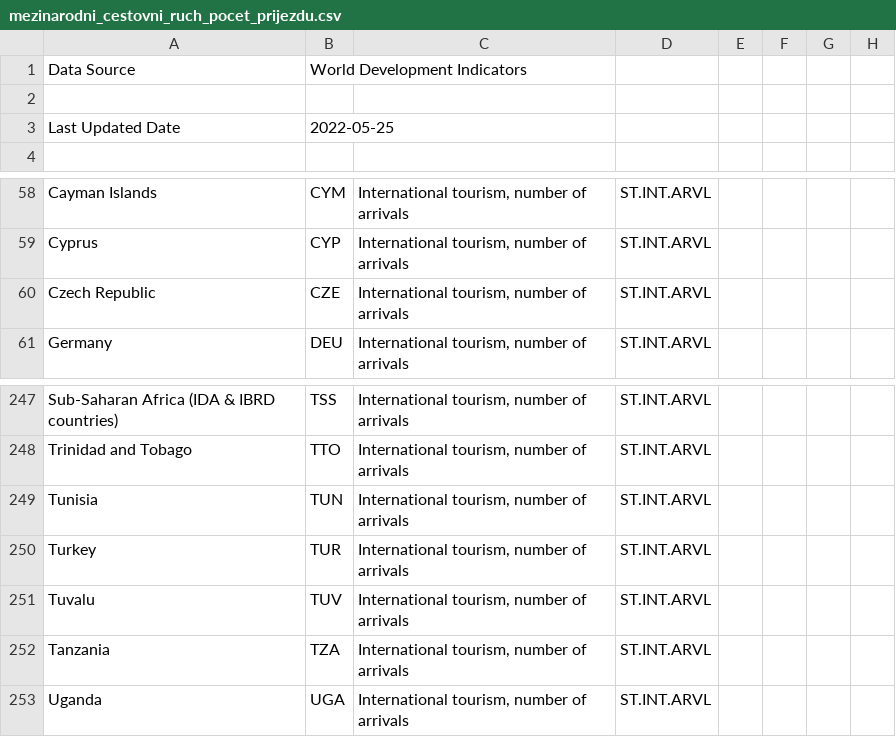
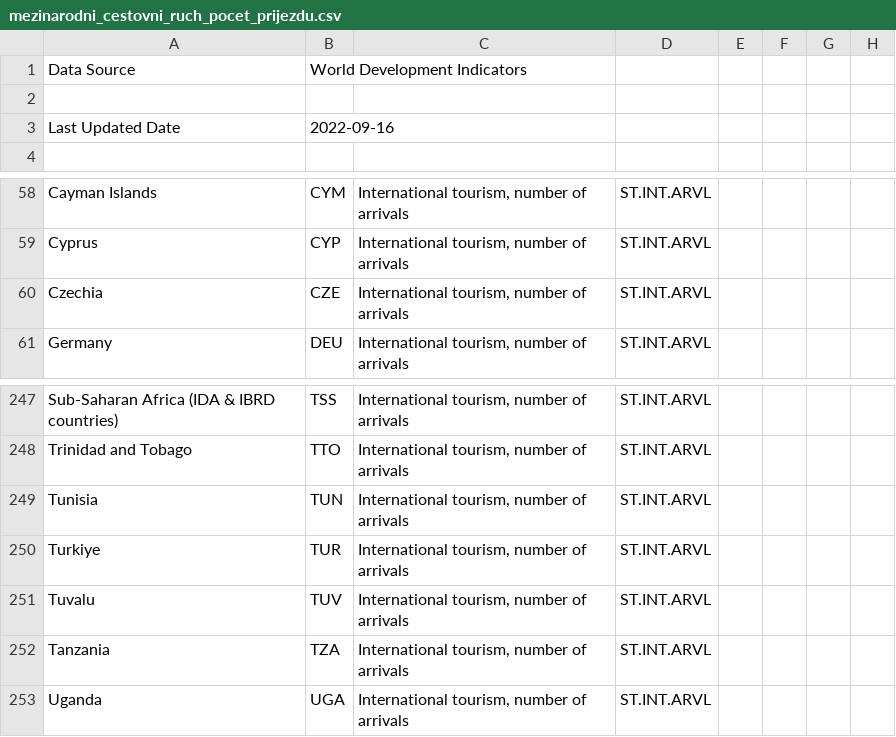
Before and after one commit to jakjsmenatom/data, a CSV file: wb_csv/mezinarodni_cestovni_ruch_pocet_prijezdu.csv, drawn as a sheet; only a part is shown, gaps mark what is left out; the diff names each change by its address in the sheet, - before the commit and + after, or states it on an @@ line.

Commit message:
Airflow update 2022-11-11 17:33:16

```diff
--- a/wb_csv/mezinarodni_cestovni_ruch_pocet_prijezdu.csv
+++ b/wb_csv/mezinarodni_cestovni_ruch_pocet_prijezdu.csv
-B3: 2022-05-25
+B3: 2022-09-16
-A60: Czech Republic
+A60: Czechia
-A250: Turkey
+A250: Turkiye
```
